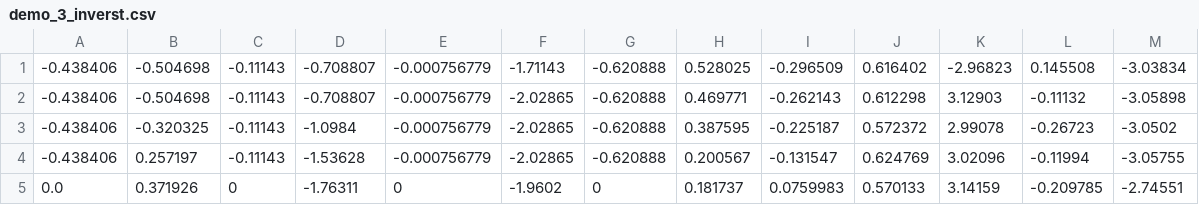
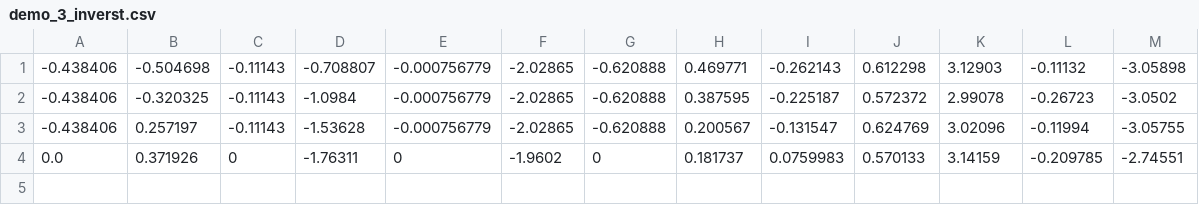
Before and after one commit to thinkexist1989/rocos-app, a CSV file: debug/demo_3_inverst.csv, drawn as a sheet; the diff names each change by its address in the sheet, - before the commit and + after, or states it on an @@ line.

```diff
--- a/debug/demo_3_inverst.csv
+++ b/debug/demo_3_inverst.csv
-row 1: -0.438406 | -0.504698 | -0.11143 | -0.708807 | -0.000756779 | -1.71143 | -0.620888 | 0.528025 | -0.296509 | 0.616402 | -2.96823 | 0.145508 | -3.03834
```
Also changed, not shown: 8 other files.
